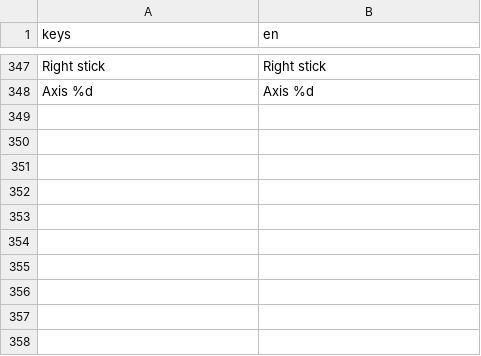
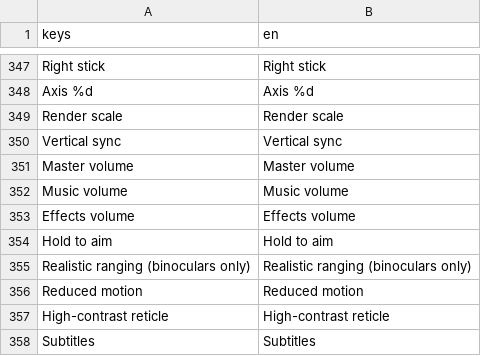
Before and after one commit to adam656677-oss/sniper, a CSV file: translations/strings.csv, drawn as a sheet; only a part is shown, gaps mark what is left out; the diff names each change by its address in the sheet, - before the commit and + after, or states it on an @@ line.

```diff
--- a/translations/strings.csv
+++ b/translations/strings.csv
+row 349: Render scale | Render scale
+row 350: Vertical sync | Vertical sync
+row 351: Master volume | Master volume
+row 352: Music volume | Music volume
+row 353: Effects volume | Effects volume
+row 354: Hold to aim | Hold to aim
+row 355: Realistic ranging (binoculars only) | Realistic ranging (binoculars only)
+row 356: Reduced motion | Reduced motion
+row 357: High-contrast reticle | High-contrast reticle
+row 358: Subtitles | Subtitles
```
